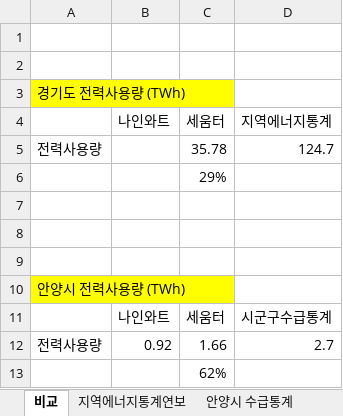
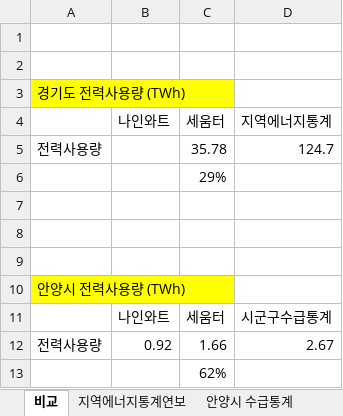
Before and after one commit to meandthey/platForm, an Excel workbook: [나인와트] 건물별 전력데이터/나인와트vs세움터.xlsx, sheet 비교, drawn as a sheet; values as stored, in another font and other column widths than the file's, no borders; the diff names each change by its address in the sheet, - before the commit and + after, or states it on an @@ line.

```diff
--- a/[나인와트] 건물별 전력데이터/나인와트vs세움터.xlsx (sheet 비교)
+++ b/[나인와트] 건물별 전력데이터/나인와트vs세움터.xlsx (sheet 비교)
-D12: 2.7
+D12: 2.67
```
Also changed, not shown: 홈페이지 리스트.xlsx, 7 other files.
